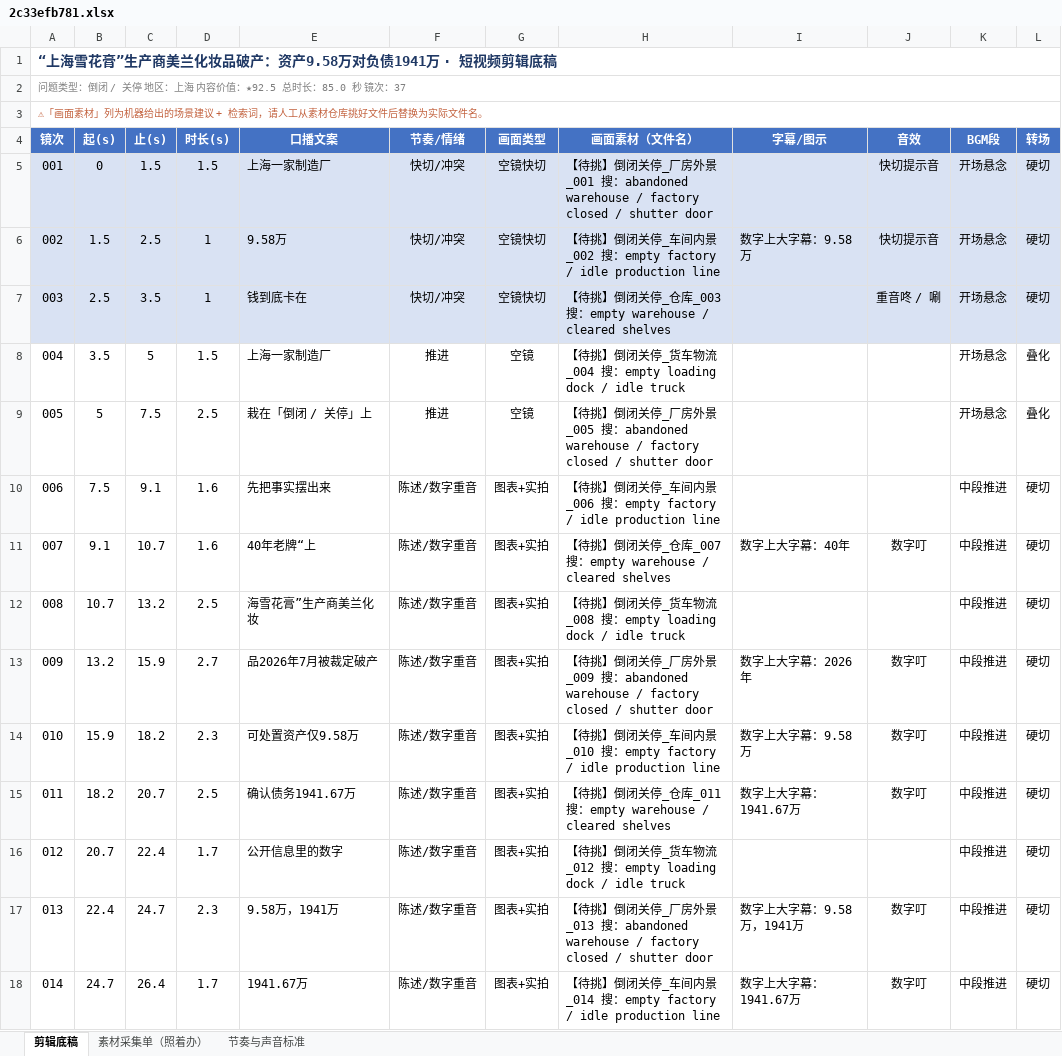
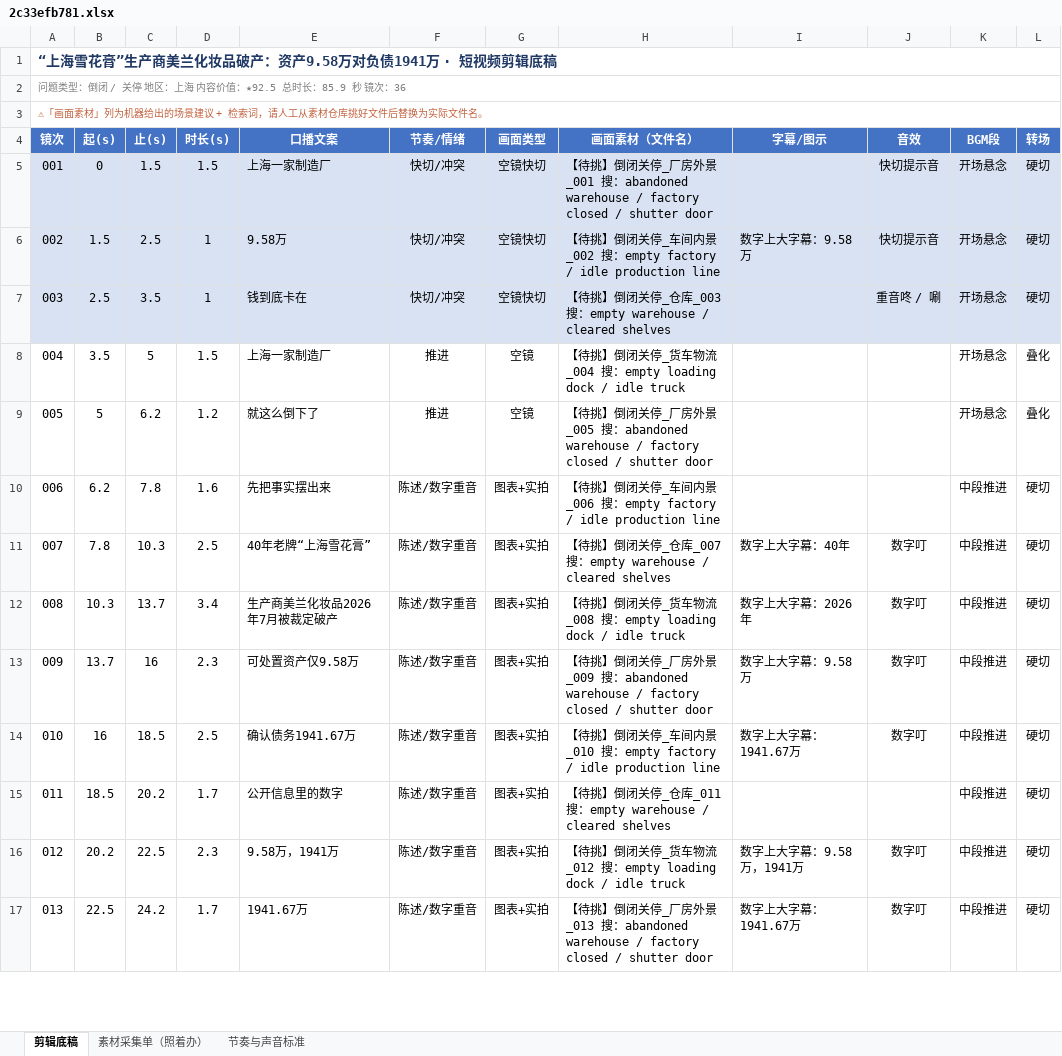
Before and after one commit to tedvong894/yrd-mfg-intel, an Excel workbook: workshop/2c33efb781.xlsx, sheet 剪辑底稿, drawn as a sheet; only a part is shown; values as stored, in another font and other column widths than the file's, no borders; removed rows and columns are numbered as before the commit, all else as after; the diff covers the shown part only; the diff names each change by its address in the sheet, - before the commit and + after, or states it on an @@ line.

Commit message:
短视频工坊：2c33efb781.xlsx（重写文案去模板化+财务深度）

```diff
--- a/workshop/2c33efb781.xlsx (sheet 剪辑底稿)
+++ b/workshop/2c33efb781.xlsx (sheet 剪辑底稿)
@@ column A (镜次) renumbered from row 2 down @@
-C9 (止(s)): 7.5
+C9 (止(s)): 6.2
-D9 (时长(s)): 2.5
+D9 (时长(s)): 1.2
-E9 (口播文案): 栽在「倒闭 / 关停」上
+E9 (口播文案): 就这么倒下了
-B10 (起(s)): 7.5
+B10 (起(s)): 6.2
-C10 (止(s)): 9.1
+C10 (止(s)): 7.8
-B11 (起(s)): 9.1
+B11 (起(s)): 7.8
-C11 (止(s)): 10.7
+C11 (止(s)): 10.3
-D11 (时长(s)): 1.6
+D11 (时长(s)): 2.5
-E11 (口播文案): 40年老牌“上
+E11 (口播文案): 40年老牌“上海雪花膏”
-row 12: 008 | 10.7 | 13.2 | 2.5 | 海雪花膏”生产商美兰化妆 | 陈述/数字重音 | 图表+实拍 | 【待挑】倒闭关停_货车物流_008 搜：empty loading dock / idle truck |  |  | 中段推进 | 硬切
-B12 (起(s)): 13.2
+B12 (起(s)): 10.3
-C12 (止(s)): 15.9
+C12 (止(s)): 13.7
-D12 (时长(s)): 2.7
+D12 (时长(s)): 3.4
-E12 (口播文案): 品2026年7月被裁定破产
+E12 (口播文案): 生产商美兰化妆品2026年7月被裁定破产
-H12 (画面素材（文件名）): …停_厂房外景_009 搜：abandoned warehouse / factory closed / shutter door
+H12 (画面素材（文件名）): …停_货车物流_008 搜：empty loading dock / idle truck
-B13 (起(s)): 15.9
+B13 (起(s)): 13.7
-C13 (止(s)): 18.2
+C13 (止(s)): 16
-H13 (画面素材（文件名）): …停_车间内景_010 搜：empty factory / idle production line
+H13 (画面素材（文件名）): …停_厂房外景_009 搜：abandoned warehouse / factory closed / shutter door
-B14 (起(s)): 18.2
+B14 (起(s)): 16
-C14 (止(s)): 20.7
+C14 (止(s)): 18.5
-H14 (画面素材（文件名）): …停_仓库_011 搜：empty warehouse / cleared shelves
+H14 (画面素材（文件名）): …停_车间内景_010 搜：empty factory / idle production line
-B15 (起(s)): 20.7
+B15 (起(s)): 18.5
-C15 (止(s)): 22.4
+C15 (止(s)): 20.2
-H15 (画面素材（文件名）): …闭关停_货车物流_012 搜：empty loading dock / idle truck
+H15 (画面素材（文件名）): …闭关停_仓库_011 搜：empty warehouse / cleared shelves
-B16 (起(s)): 22.4
+B16 (起(s)): 20.2
-C16 (止(s)): 24.7
+C16 (止(s)): 22.5
-H16 (画面素材（文件名）): …停_厂房外景_013 搜：abandoned warehouse / factory closed / shutter door
+H16 (画面素材（文件名）): …停_货车物流_012 搜：empty loading dock / idle truck
-B17 (起(s)): 24.7
+B17 (起(s)): 22.5
-C17 (止(s)): 26.4
+C17 (止(s)): 24.2
-H17 (画面素材（文件名）): …停_车间内景_014 搜：empty factory / idle production line
+H17 (画面素材（文件名）): …停_厂房外景_013 搜：abandoned warehouse / factory closed / shutter door
```
Also changed, not shown: 2 added rows, 2 removed rows and 79 edited cells elsewhere in this sheet, sheet 素材采集单（照着办）.
